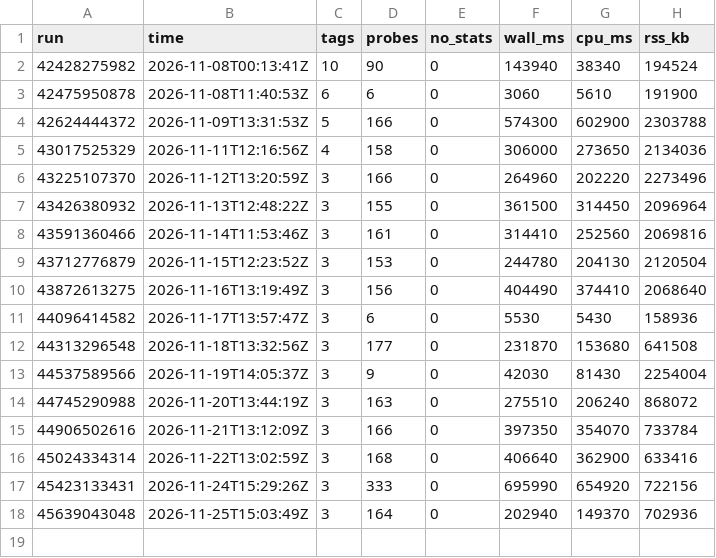
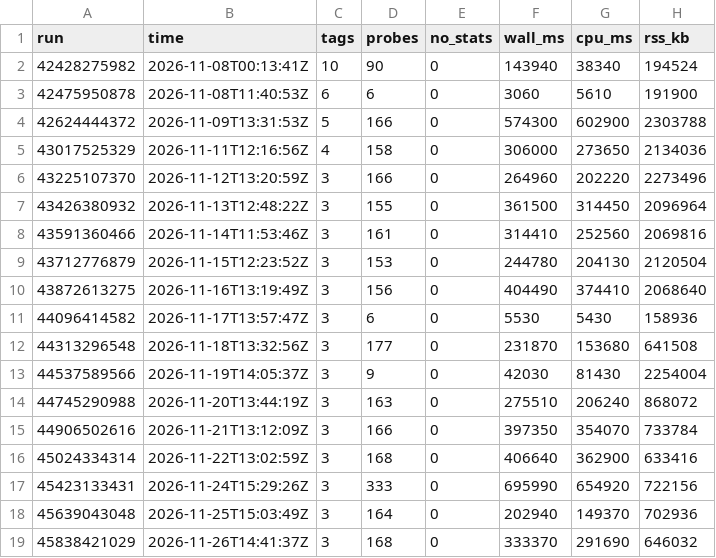
Before and after one commit to roc-talon/talon, a CSV file: stats/compat/runs.csv, drawn as a sheet; the diff names each change by its address in the sheet, - before the commit and + after, or states it on an @@ line.

Commit message:
compat stats: run 45838421029

```diff
--- a/stats/compat/runs.csv
+++ b/stats/compat/runs.csv
+row 19: 45838421029 | 2026-11-26T14:41:37Z | 3 | 168 | 0 | 333370 | 291690 | 646032
```
Also changed, not shown: 2 other files.
